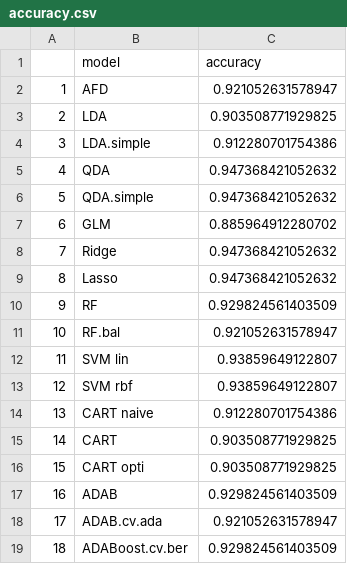
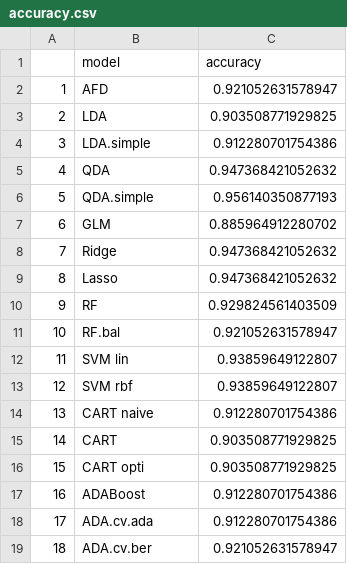
Before and after one commit to Nicolassalvan/data_analysis_breast_cancer, a CSV file: data/accuracy.csv, drawn as a sheet.

```diff
--- a/data/accuracy.csv
+++ b/data/accuracy.csv
@@ -5,3 +5,3 @@
 "4","QDA",0.947368421052632
-"5","QDA.simple",0.947368421052632
+"5","QDA.simple",0.956140350877193
 "6","GLM",0.885964912280702
@@ -16,4 +16,4 @@
 "15","CART opti",0.903508771929825
-"16","ADAB",0.929824561403509
-"17","ADAB.cv.ada",0.921052631578947
-"18","ADABoost.cv.ber",0.929824561403509
+"16","ADABoost",0.912280701754386
+"17","ADA.cv.ada",0.912280701754386
+"18","ADA.cv.ber",0.921052631578947
```
Also changed, not shown: data/auc.csv, 6 other files.
